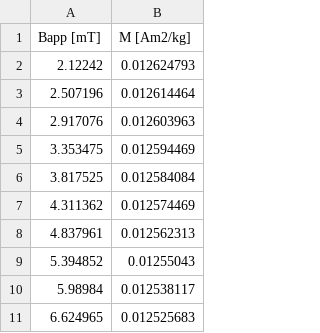
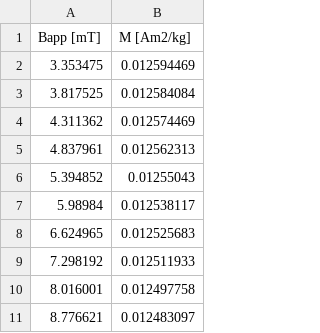
Before and after one commit to Swanson-Hysell-Group/2018_Red_Bed_Intraclasts, a CSV file: Data/coercivity_spectra/BRIC_22c_backfield.csv, drawn as a sheet; only a part is shown; the shorter side is filled out with more unchanged rows; the diff names each change by its address in the sheet, - before the commit and + after, or states it on an @@ line.

```diff
--- a/Data/coercivity_spectra/BRIC_22c_backfield.csv
+++ b/Data/coercivity_spectra/BRIC_22c_backfield.csv
-row 2: 2.12242 | 0.012624793
-row 3: 2.507196 | 0.012614464
-row 4: 2.917076 | 0.012603963
```
Also changed, not shown: Data/coercivity_spectra/BRIC_20c_backfield.csv, Data/coercivity_spectra/BRIC_26c_backfield.csv, 14 other files.
